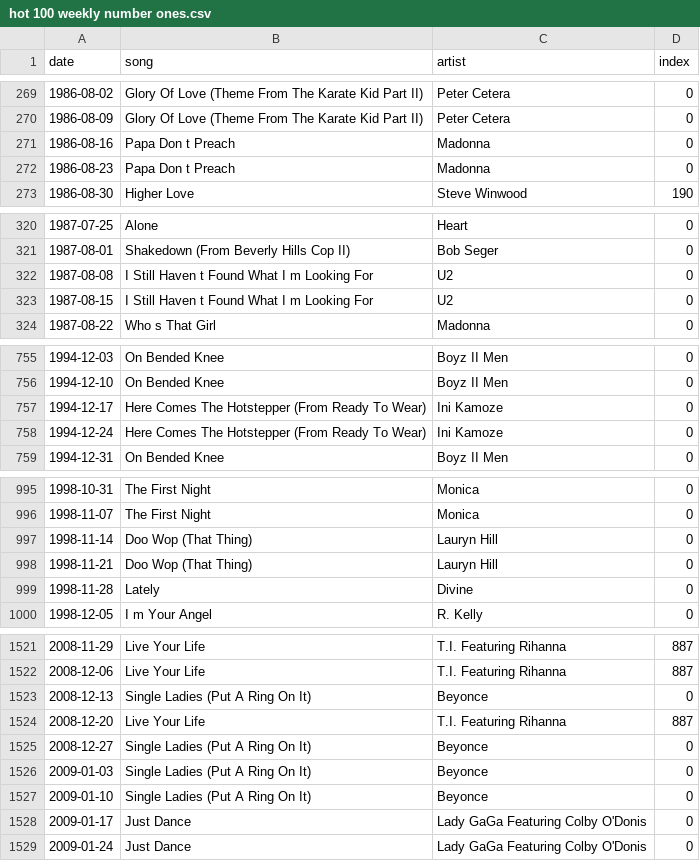
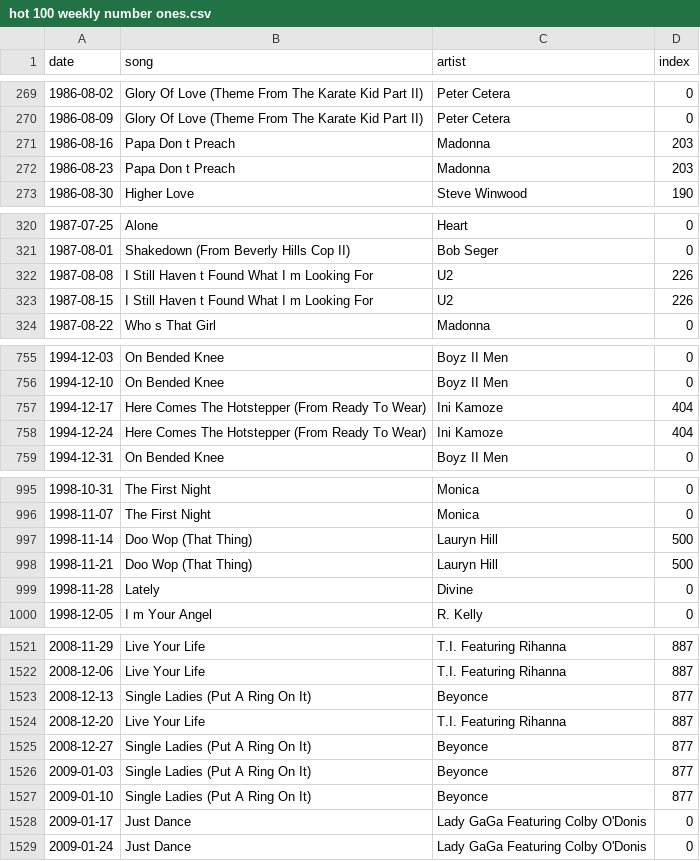
Before and after one commit to cwcaplan/bandatablog, a CSV file: data/hot 100 weekly number ones.csv, drawn as a sheet; only a part is shown, gaps mark what is left out; the diff covers the shown part only.

```diff
--- a/data/hot 100 weekly number ones.csv
+++ b/data/hot 100 weekly number ones.csv
@@ -270,4 +270,4 @@
 1986-08-09,"Glory Of Love (Theme From The Karate Kid Part II)","Peter Cetera",0
-1986-08-16,"Papa Don t Preach","Madonna",0
-1986-08-23,"Papa Don t Preach","Madonna",0
+1986-08-16,"Papa Don t Preach","Madonna",203
+1986-08-23,"Papa Don t Preach","Madonna",203
 1986-08-30,"Higher Love","Steve Winwood",190
@@ -321,4 +321,4 @@
 1987-08-01,"Shakedown (From Beverly Hills Cop II)","Bob Seger",0
-1987-08-08,"I Still Haven t Found What I m Looking For","U2",0
-1987-08-15,"I Still Haven t Found What I m Looking For","U2",0
+1987-08-08,"I Still Haven t Found What I m Looking For","U2",226
+1987-08-15,"I Still Haven t Found What I m Looking For","U2",226
 1987-08-22,"Who s That Girl","Madonna",0
@@ -756,4 +756,4 @@
 1994-12-10,"On Bended Knee","Boyz II Men",0
-1994-12-17,"Here Comes The Hotstepper (From Ready To Wear)","Ini Kamoze",0
-1994-12-24,"Here Comes The Hotstepper (From Ready To Wear)","Ini Kamoze",0
+1994-12-17,"Here Comes The Hotstepper (From Ready To Wear)","Ini Kamoze",404
+1994-12-24,"Here Comes The Hotstepper (From Ready To Wear)","Ini Kamoze",404
 1994-12-31,"On Bended Knee","Boyz II Men",0
@@ -996,4 +996,4 @@
 1998-11-07,"The First Night","Monica",0
-1998-11-14,"Doo Wop (That Thing)","Lauryn Hill",0
-1998-11-21,"Doo Wop (That Thing)","Lauryn Hill",0
+1998-11-14,"Doo Wop (That Thing)","Lauryn Hill",500
+1998-11-21,"Doo Wop (That Thing)","Lauryn Hill",500
 1998-11-28,"Lately","Divine",0
@@ -1522,7 +1522,7 @@
 2008-12-06,"Live Your Life","T.I. Featuring Rihanna",887
-2008-12-13,"Single Ladies (Put A Ring On It)","Beyonce",0
+2008-12-13,"Single Ladies (Put A Ring On It)","Beyonce",877
 2008-12-20,"Live Your Life","T.I. Featuring Rihanna",887
-2008-12-27,"Single Ladies (Put A Ring On It)","Beyonce",0
-2009-01-03,"Single Ladies (Put A Ring On It)","Beyonce",0
-2009-01-10,"Single Ladies (Put A Ring On It)","Beyonce",0
+2008-12-27,"Single Ladies (Put A Ring On It)","Beyonce",877
+2009-01-03,"Single Ladies (Put A Ring On It)","Beyonce",877
+2009-01-10,"Single Ladies (Put A Ring On It)","Beyonce",877
 2009-01-17,"Just Dance","Lady GaGa Featuring Colby O'Donis",0
```
Also changed, not shown: 40 edited cells elsewhere in this file, data/hot 100 no duplicates.csv, shiny2/data/hot 100 no duplicates.csv, 4 other files.
